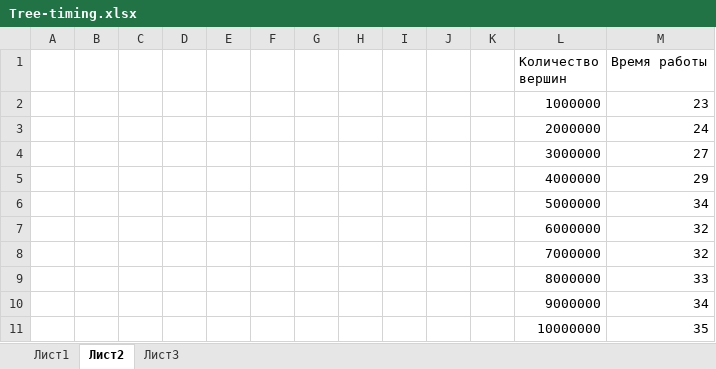
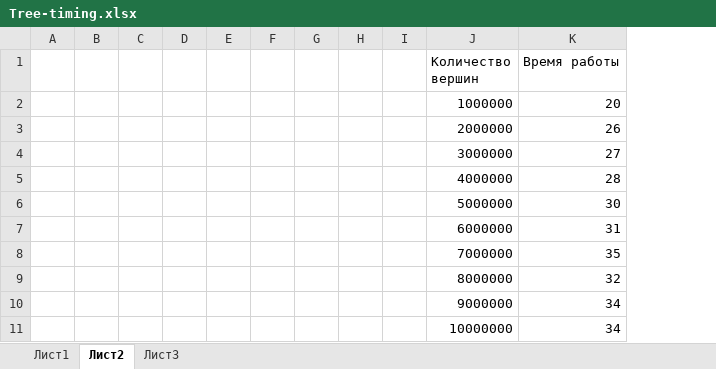
Before and after one commit to R1mok/Labs-ASD-, an Excel workbook: Tree-timing.xlsx, sheet Лист2, drawn as a sheet; values as stored, in another font and other column widths than the file's, no borders; charts and pictures not drawn; removed rows and columns are numbered as before the commit, all else as after; the diff names each change by its address in the sheet, - before the commit and + after, or states it on an @@ line.

```diff
--- a/Tree-timing.xlsx (sheet Лист2)
+++ b/Tree-timing.xlsx (sheet Лист2)
-column J, empty
-column K, empty
-K2 (Время работы): 23
+K2 (Время работы): 20
-K3 (Время работы): 24
+K3 (Время работы): 26
-K5 (Время работы): 29
+K5 (Время работы): 28
-K6 (Время работы): 34
+K6 (Время работы): 30
-K7 (Время работы): 32
+K7 (Время работы): 31
-K8 (Время работы): 32
+K8 (Время работы): 35
-K9 (Время работы): 33
+K9 (Время работы): 32
-K11 (Время работы): 35
+K11 (Время работы): 34
```
Also changed, not shown: sheet Лист3, sheet Лист1, charts or pictures.
